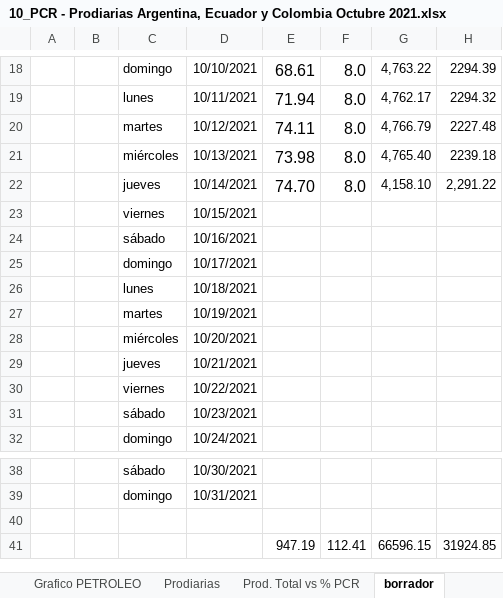
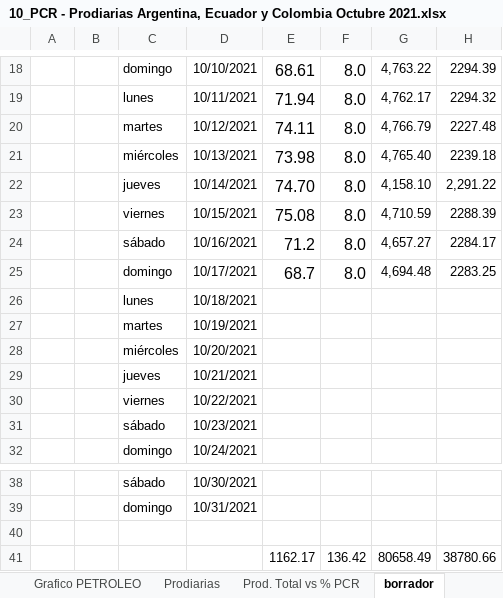
Before and after one commit to jlrp132/production_monitor, an Excel workbook: data/10_PCR - Prodiarias Argentina, Ecuador y Colombia Octubre 2021.xlsx, sheet borrador, drawn as a sheet; only a part is shown, gaps mark what is left out; values as stored, in another font and other column widths than the file's, no borders; removed rows and columns are numbered as before the commit, all else as after; the diff names each change by its address in the sheet, - before the commit and + after, or states it on an @@ line.

```diff
--- a/data/10_PCR - Prodiarias Argentina, Ecuador y Colombia Octubre 2021.xlsx (sheet borrador)
+++ b/data/10_PCR - Prodiarias Argentina, Ecuador y Colombia Octubre 2021.xlsx (sheet borrador)
-row 23:  |  | viernes | 10/15/2021
-row 24:  |  | sábado | 10/16/2021
-row 25:  |  | domingo | 10/17/2021
+row 23:  |  | viernes | 10/15/2021 | 75.08 | 8.0 | 4,710.59 | 2288.39
+row 24:  |  | sábado | 10/16/2021 | 71.2 | 8.0 | 4,657.27 | 2284.17
+row 25:  |  | domingo | 10/17/2021 | 68.7 | 8.0 | 4,694.48 | 2283.25
-row 41:  |  |  |  | 947.19 | 112.41 | 66596.15 | 31924.85
+row 41:  |  |  |  | 1162.17 | 136.42 | 80658.49 | 38780.66
```
Also changed, not shown: sheet Prod. Total vs % PCR, sheet Prodiarias, charts or pictures.
